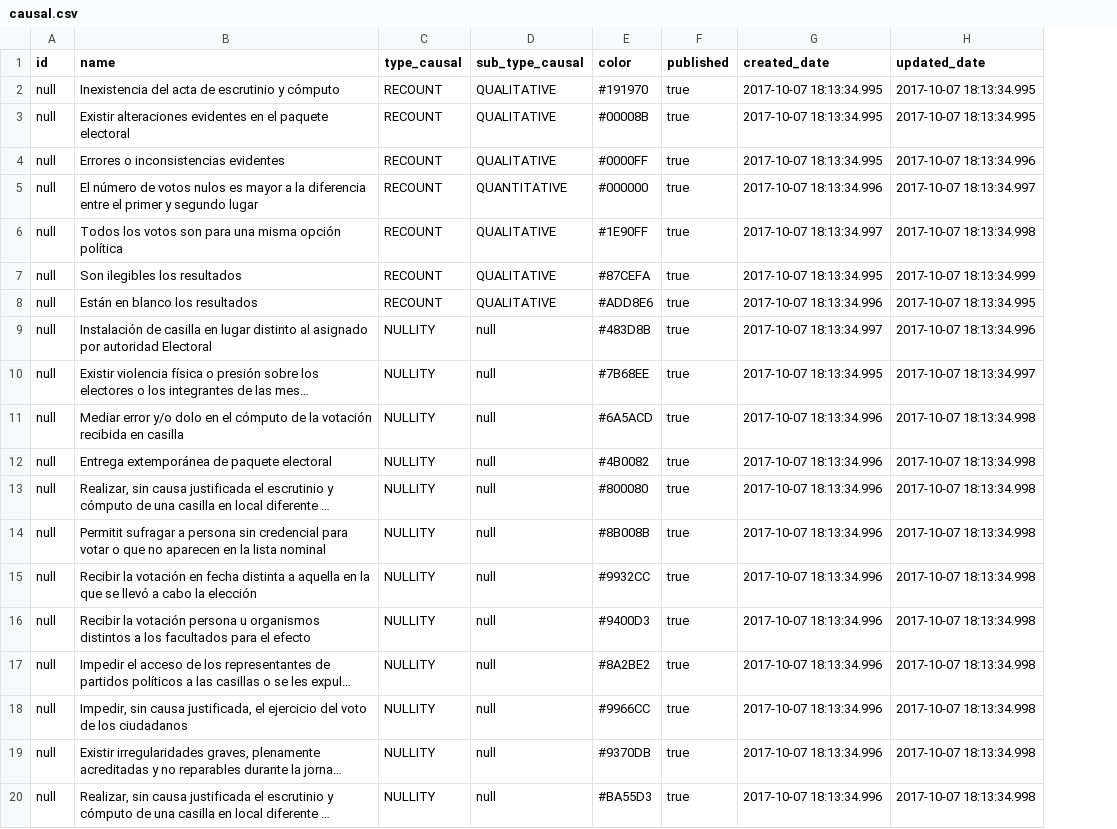
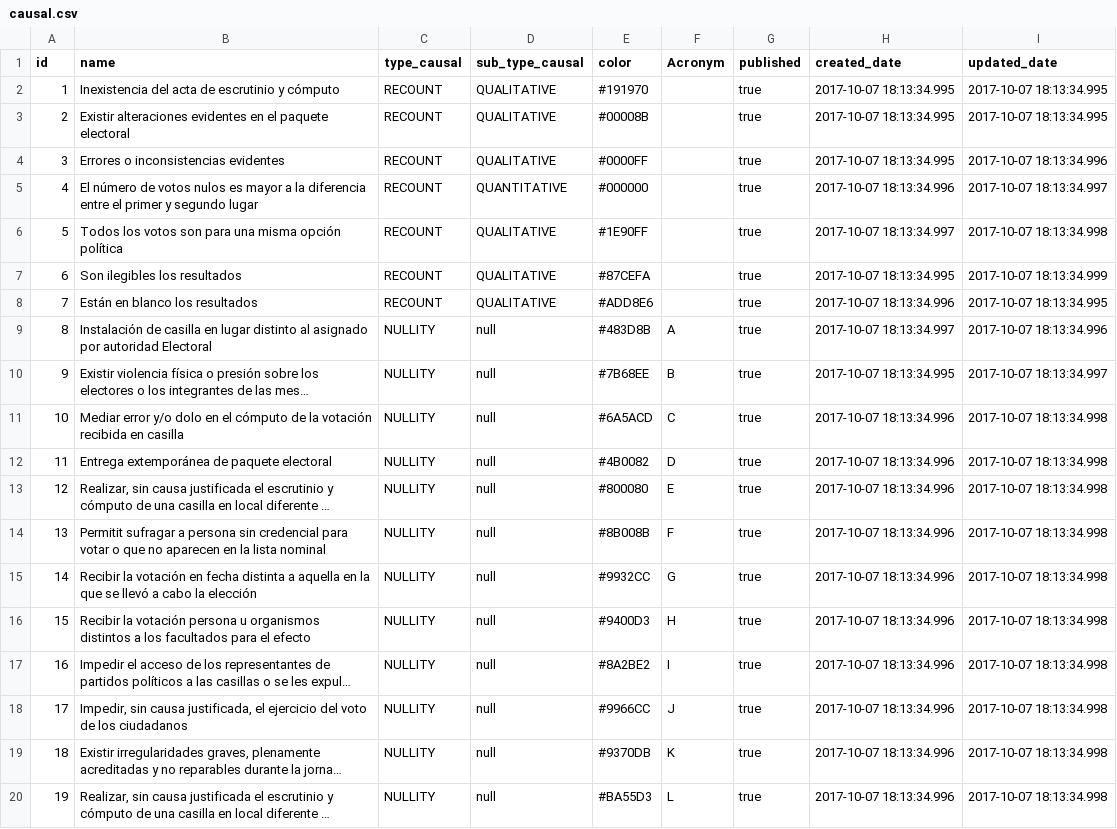
Before and after one commit to lopezoliveraeddy/sidener, a CSV file: src/main/resources/config/liquibase/causal.csv, drawn as a sheet; long unchanged cells end in …; the diff names each change by its address in the sheet, - before the commit and + after, or states it on an @@ line.

Commit message:
Fixes 11
Ampliamos modelo de Causal

```diff
--- a/src/main/resources/config/liquibase/causal.csv
+++ b/src/main/resources/config/liquibase/causal.csv
+column F (Acronym), rows 9-20: A | B | C | D | E | F | G | H | I | J | K | L
-A2 (id): null
+A2 (id): 1
-A3 (id): null
+A3 (id): 2
-A4 (id): null
+A4 (id): 3
-A5 (id): null
+A5 (id): 4
-A6 (id): null
+A6 (id): 5
-A7 (id): null
+A7 (id): 6
-A8 (id): null
+A8 (id): 7
-A9 (id): null
+A9 (id): 8
-A10 (id): null
+A10 (id): 9
-A11 (id): null
+A11 (id): 10
-A12 (id): null
+A12 (id): 11
-A13 (id): null
+A13 (id): 12
-A14 (id): null
+A14 (id): 13
-A15 (id): null
+A15 (id): 14
-A16 (id): null
+A16 (id): 15
-A17 (id): null
+A17 (id): 16
-A18 (id): null
+A18 (id): 17
-A19 (id): null
+A19 (id): 18
-A20 (id): null
+A20 (id): 19
```
Also changed, not shown: 16 other files.
